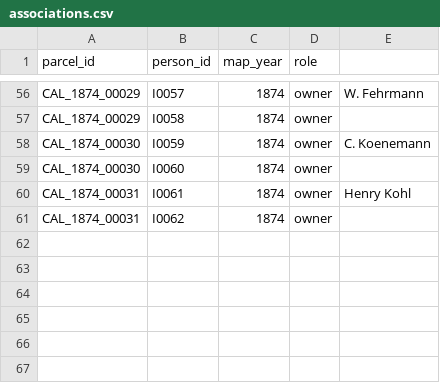
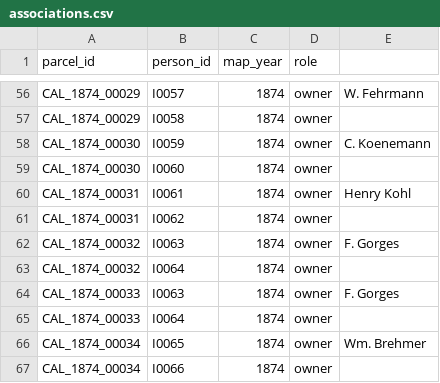
Before and after one commit to boonebgorges/caledonia-1874, a CSV file: data/associations.csv, drawn as a sheet; only a part is shown, gaps mark what is left out.

Commit message:
Parcel adding.

```diff
--- a/data/associations.csv
+++ b/data/associations.csv
@@ -61 +61,7 @@ CAL_1874_00031,I0061,1874,owner,Henry Kohl
 CAL_1874_00031,I0062,1874,owner,
+CAL_1874_00032,I0063,1874,owner,F. Gorges
+CAL_1874_00032,I0064,1874,owner,
+CAL_1874_00033,I0063,1874,owner,F. Gorges
+CAL_1874_00033,I0064,1874,owner,
+CAL_1874_00034,I0065,1874,owner,Wm. Brehmer
+CAL_1874_00034,I0066,1874,owner,
```
Also changed, not shown: 2 other files.
